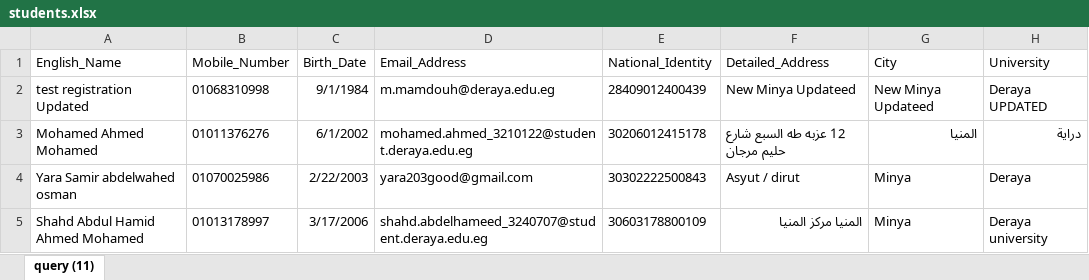
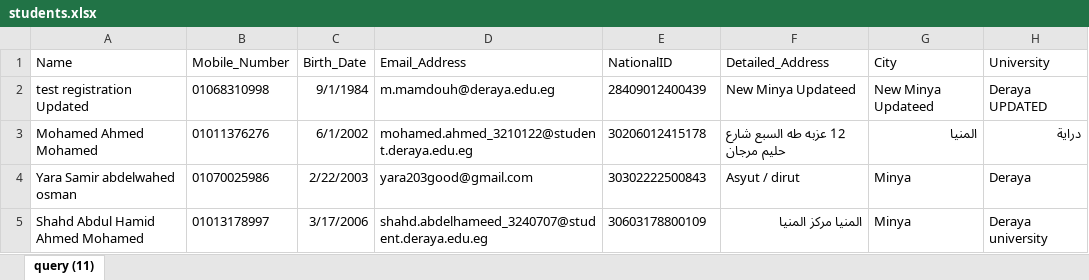
Before and after one commit to mahmoud129856/QR-certification, an Excel workbook: students.xlsx, sheet query (11), drawn as a sheet; only a part is shown; values as stored, in another font and other column widths than the file's, no borders; table styles not drawn; the diff names each change by its address in the sheet, - before the commit and + after, or states it on an @@ line.

Commit message:
nbv

```diff
--- a/students.xlsx (sheet query (11))
+++ b/students.xlsx (sheet query (11))
-A1: English_Name
+A1: Name
-E1: National_Identity
+E1: NationalID
```
